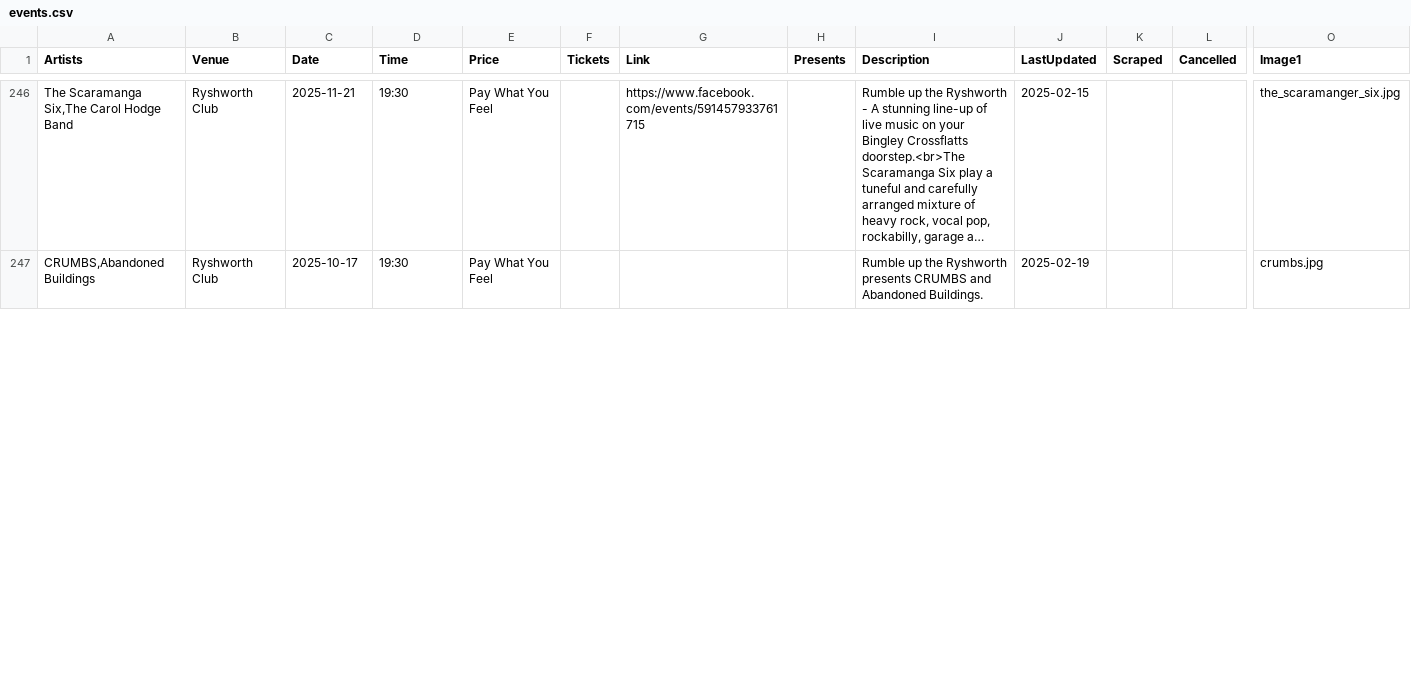
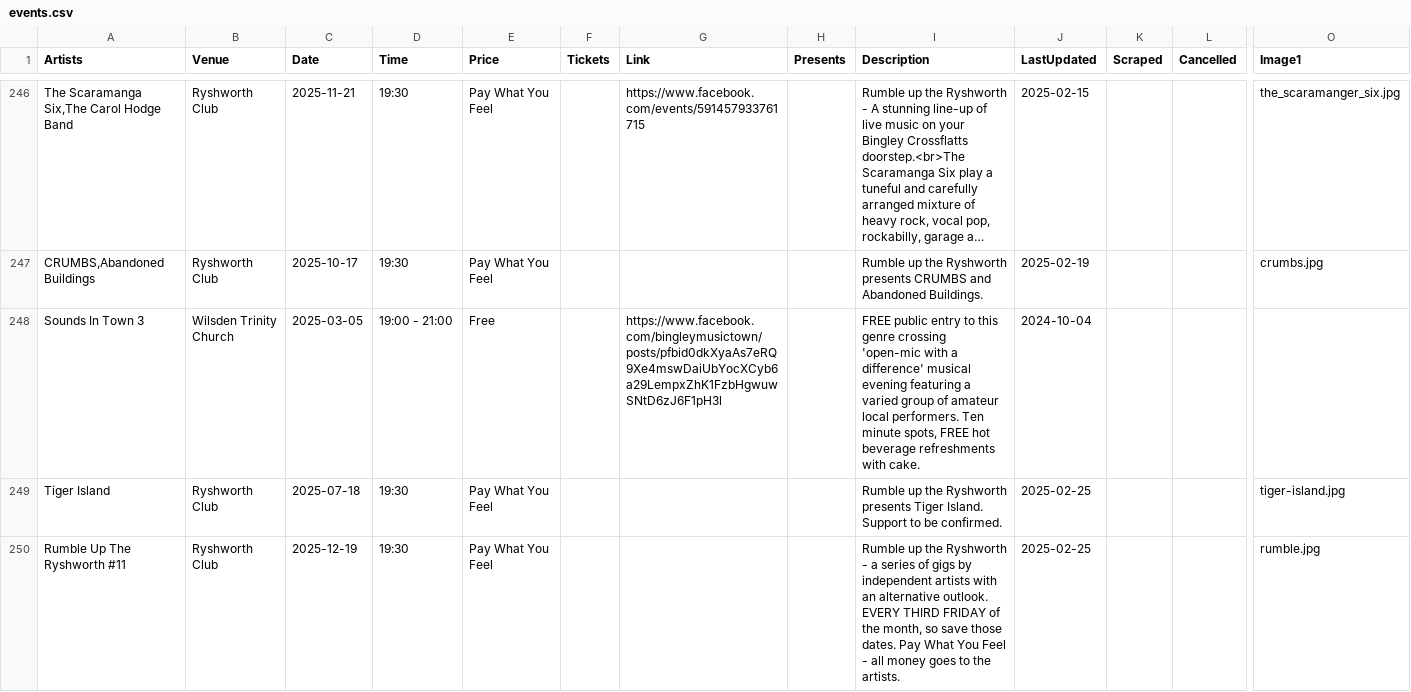
Before and after one commit to caprenter/bingley-music-town, a CSV file: docs/_data/events.csv, drawn as a sheet; only a part is shown, gaps mark what is left out; long unchanged cells end in …; rows hold the shown columns only; the diff covers the shown part only; the diff names each change by its address in the sheet, - before the commit and + after, or states it on an @@ line.

```diff
--- a/docs/_data/events.csv
+++ b/docs/_data/events.csv
+row 248: Sounds In Town 3 | Wilsden Trinity Church | 2025-03-05 | 19:00 - 21:00 | Free |  | https://www.facebook.com/bingleymusictown/posts/pfbid0dkXyaAs7eRQ9Xe4mswDaiUbYocXCyb6a29LempxZhK1FzbHgwuwSNtD6zJ6F1pH3l |  | FREE public entry to this genre crossing 'open-mic with a difference' musical evening featuring a varied group of amateur local performers. Ten minute spots, FREE hot beverage refreshments with cake. | 2024-10-04
+row 249: Tiger Island | Ryshworth Club | 2025-07-18 | 19:30 | Pay What You Feel |  |  |  | Rumble up the Ryshworth presents Tiger Island. Support to be confirmed. | 2025-02-25 |  |  | tiger-island.jpg
+row 250: Rumble Up The Ryshworth #11 | Ryshworth Club | 2025-12-19 | 19:30 | Pay What You Feel |  |  |  | Rumble up the Ryshworth - a series of gigs by independent artists with an alternative outlook. EVERY THIRD FRIDAY of the month, so save those dates. Pay What You Feel - all money goes to the artists. | 2025-02-25 |  |  | rumble.jpg
```
Also changed, not shown: 2 added rows and 7 edited cells elsewhere in this file, docs/_data/artists.csv.
